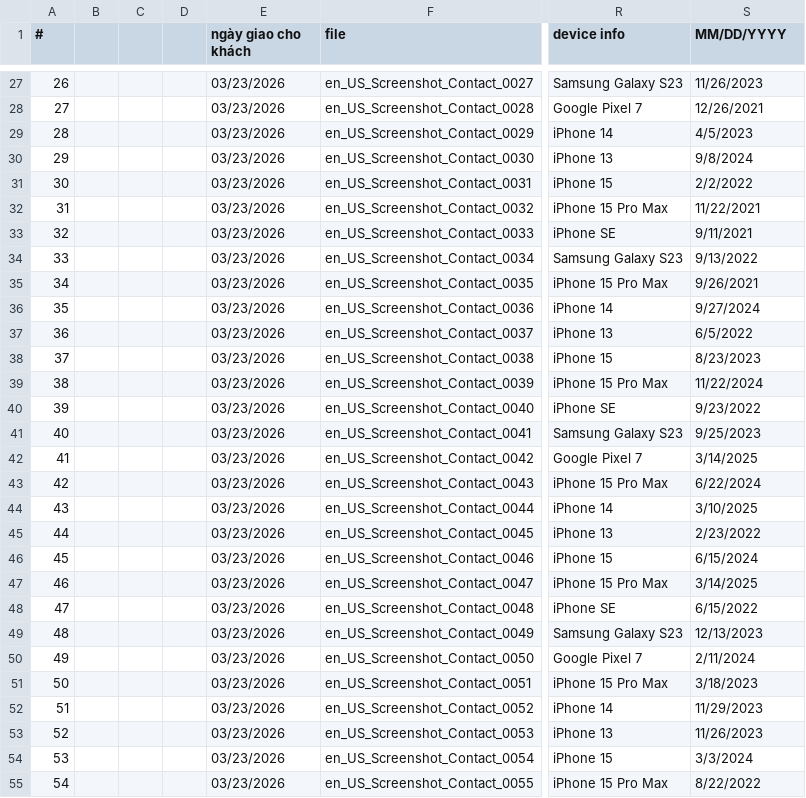
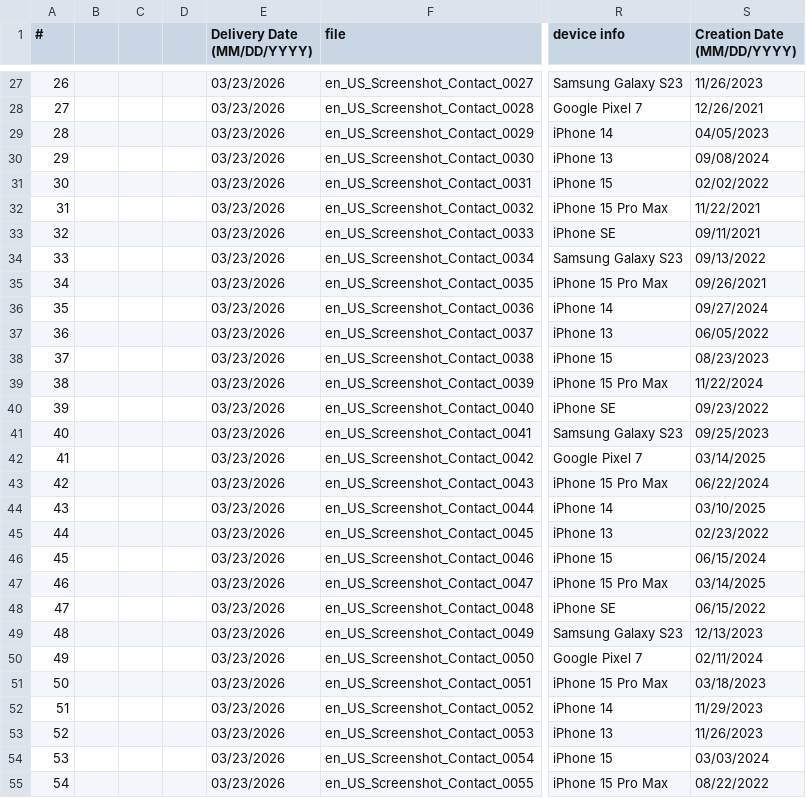
Before and after one commit to hadat112/Pantima-tool, a CSV file: data/Meta Data HungLD - Screenshot.csv, drawn as a sheet; only a part is shown, gaps mark what is left out; ↵ is a line break in a cell; the diff covers the shown part only; the diff names each change by its address in the sheet, - before the commit and + after, or states it on an @@ line.

```diff
--- a/data/Meta Data HungLD - Screenshot.csv
+++ b/data/Meta Data HungLD - Screenshot.csv
-E1: ngày giao cho khách
+E1: Delivery Date ↵ (MM/DD/YYYY)
-S1: MM/DD/YYYY
+S1: Creation Date ↵ (MM/DD/YYYY)
-S29 (Creation Date (MM/DD/YYYY)): 4/5/2023
+S29 (Creation Date (MM/DD/YYYY)): 04/05/2023
-S30 (Creation Date (MM/DD/YYYY)): 9/8/2024
+S30 (Creation Date (MM/DD/YYYY)): 09/08/2024
-S31 (Creation Date (MM/DD/YYYY)): 2/2/2022
+S31 (Creation Date (MM/DD/YYYY)): 02/02/2022
-S33 (Creation Date (MM/DD/YYYY)): 9/11/2021
+S33 (Creation Date (MM/DD/YYYY)): 09/11/2021
-S34 (Creation Date (MM/DD/YYYY)): 9/13/2022
+S34 (Creation Date (MM/DD/YYYY)): 09/13/2022
-S35 (Creation Date (MM/DD/YYYY)): 9/26/2021
+S35 (Creation Date (MM/DD/YYYY)): 09/26/2021
-S36 (Creation Date (MM/DD/YYYY)): 9/27/2024
+S36 (Creation Date (MM/DD/YYYY)): 09/27/2024
-S37 (Creation Date (MM/DD/YYYY)): 6/5/2022
+S37 (Creation Date (MM/DD/YYYY)): 06/05/2022
-S38 (Creation Date (MM/DD/YYYY)): 8/23/2023
+S38 (Creation Date (MM/DD/YYYY)): 08/23/2023
-S40 (Creation Date (MM/DD/YYYY)): 9/23/2022
+S40 (Creation Date (MM/DD/YYYY)): 09/23/2022
-S41 (Creation Date (MM/DD/YYYY)): 9/25/2023
+S41 (Creation Date (MM/DD/YYYY)): 09/25/2023
-S42 (Creation Date (MM/DD/YYYY)): 3/14/2025
+S42 (Creation Date (MM/DD/YYYY)): 03/14/2025
-S43 (Creation Date (MM/DD/YYYY)): 6/22/2024
+S43 (Creation Date (MM/DD/YYYY)): 06/22/2024
-S44 (Creation Date (MM/DD/YYYY)): 3/10/2025
+S44 (Creation Date (MM/DD/YYYY)): 03/10/2025
-S45 (Creation Date (MM/DD/YYYY)): 2/23/2022
+S45 (Creation Date (MM/DD/YYYY)): 02/23/2022
-S46 (Creation Date (MM/DD/YYYY)): 6/15/2024
+S46 (Creation Date (MM/DD/YYYY)): 06/15/2024
-S47 (Creation Date (MM/DD/YYYY)): 3/14/2025
+S47 (Creation Date (MM/DD/YYYY)): 03/14/2025
-S48 (Creation Date (MM/DD/YYYY)): 6/15/2022
+S48 (Creation Date (MM/DD/YYYY)): 06/15/2022
-S50 (Creation Date (MM/DD/YYYY)): 2/11/2024
+S50 (Creation Date (MM/DD/YYYY)): 02/11/2024
-S51 (Creation Date (MM/DD/YYYY)): 3/18/2023
+S51 (Creation Date (MM/DD/YYYY)): 03/18/2023
-S54 (Creation Date (MM/DD/YYYY)): 3/3/2024
+S54 (Creation Date (MM/DD/YYYY)): 03/03/2024
-S55 (Creation Date (MM/DD/YYYY)): 8/22/2022
+S55 (Creation Date (MM/DD/YYYY)): 08/22/2022
```
Also changed, not shown: 98 edited cells elsewhere in this file, data/done-data/chat.csv, 10 other files.
